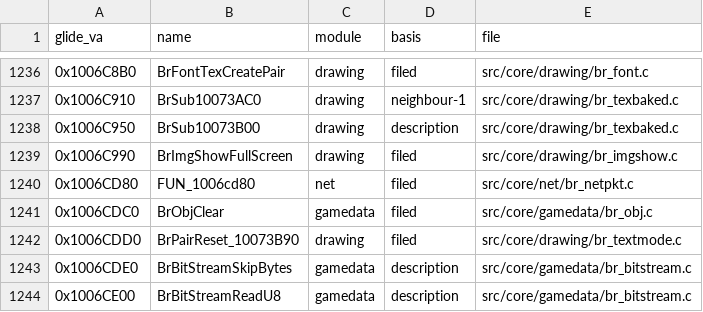
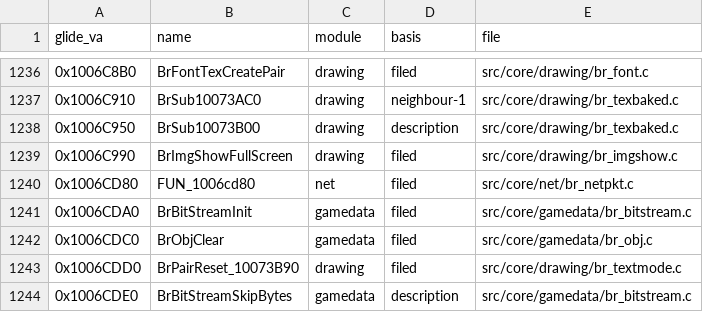
Before and after one commit to jeff-strutb/brally, a CSV file: config/filing.csv, drawn as a sheet; only a part is shown, gaps mark what is left out; the shorter side is filled out with more unchanged rows; the diff names each change by its address in the sheet, - before the commit and + after, or states it on an @@ line.

Commit message:
0x1006CDA0 BrBitStreamInit byte-exact (T3 -> T4): writeByte stored between the zero stores loads nBytes first

```diff
--- a/config/filing.csv
+++ b/config/filing.csv
+row 1241: 0x1006CDA0 | BrBitStreamInit | gamedata | filed | src/core/gamedata/br_bitstream.c
```
Also changed, not shown: 1 other file.
